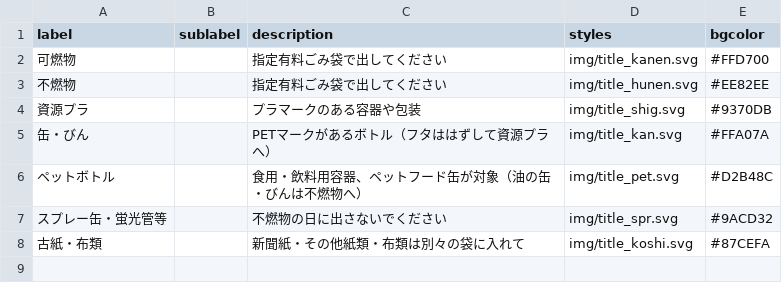
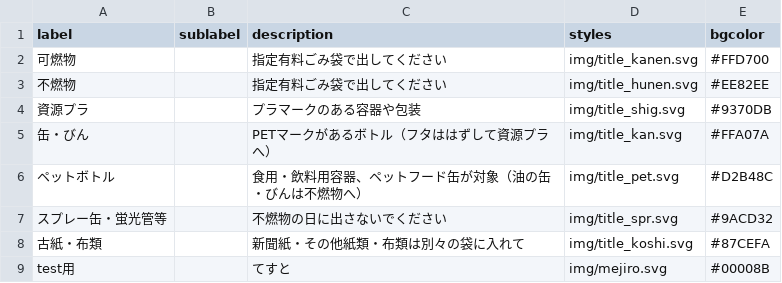
Before and after one commit to honabona/5374, a CSV file: data/description.csv, drawn as a sheet.

Commit message:
Update description.csv

```diff
--- a/data/description.csv
+++ b/data/description.csv
@@ -8 +8,2 @@ label,sublabel,description,styles,bgcolor
 古紙・布類,,新聞紙・その他紙類・布類は別々の袋に入れて,img/title_koshi.svg,#87CEFA
+test用,,てすと,img/mejiro.svg,#00008B
```
